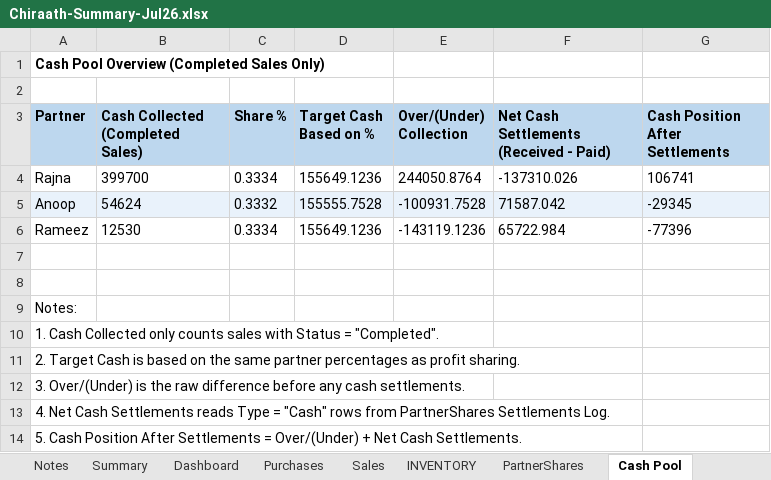
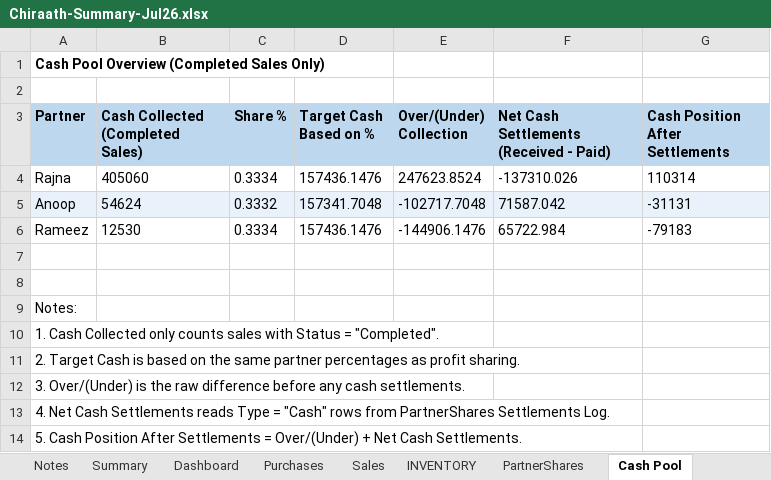
Before and after one commit to anoopp87/chiraath-partner-dashboard, an Excel workbook: docs/Chiraath-Summary-Jul26.xlsx, sheet Cash Pool, drawn as a sheet; values as stored, in another font and other column widths than the file's, no borders; the diff names each change by its address in the sheet, - before the commit and + after, or states it on an @@ line.

Commit message:
7/21 sales

```diff
--- a/docs/Chiraath-Summary-Jul26.xlsx (sheet Cash Pool)
+++ b/docs/Chiraath-Summary-Jul26.xlsx (sheet Cash Pool)
-B4 (Cash Collected (Completed Sales)): 399700
+B4 (Cash Collected (Completed Sales)): 405060
-D4 (Target Cash Based on %): 155649.1236
+D4 (Target Cash Based on %): 157436.1476
-E4 (Over/(Under) Collection): 244050.8764
+E4 (Over/(Under) Collection): 247623.8524
-G4 (Cash Position After Settlements): 106741
+G4 (Cash Position After Settlements): 110314
-D5 (Target Cash Based on %): 155555.7528
+D5 (Target Cash Based on %): 157341.7048
-E5 (Over/(Under) Collection): -100931.7528
+E5 (Over/(Under) Collection): -102717.7048
-G5 (Cash Position After Settlements): -29345
+G5 (Cash Position After Settlements): -31131
-D6 (Target Cash Based on %): 155649.1236
+D6 (Target Cash Based on %): 157436.1476
-E6 (Over/(Under) Collection): -143119.1236
+E6 (Over/(Under) Collection): -144906.1476
-G6 (Cash Position After Settlements): -77396
+G6 (Cash Position After Settlements): -79183
```
Also changed, not shown: sheet Summary, sheet Dashboard, sheet Sales, sheet PartnerShares, sheet INVENTORY, sheet Purchases, charts or pictures, input/Chiraath - Business Summary.xlsx, 5 other files.
